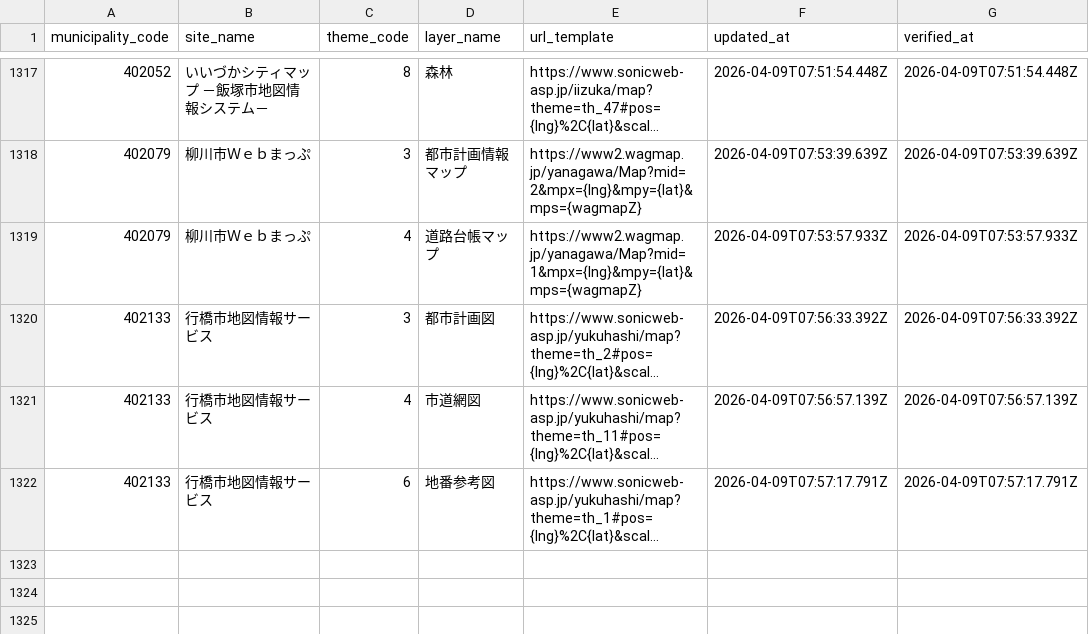
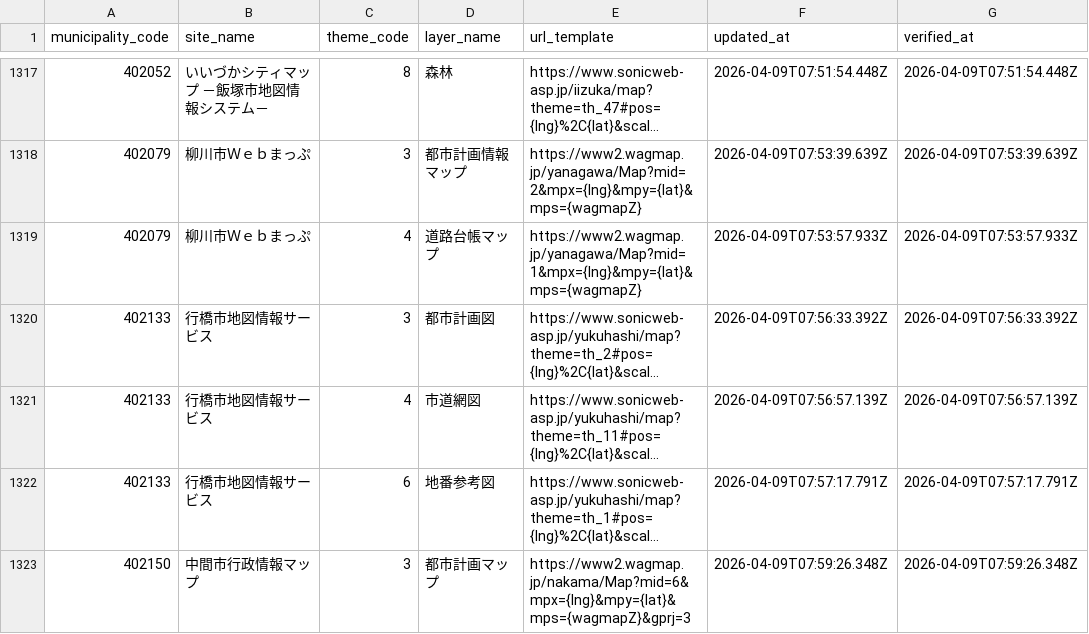
Before and after one commit to qchizu/qchizu_link_csv, a CSV file: data/qchizu_link.csv, drawn as a sheet; only a part is shown, gaps mark what is left out; long unchanged cells end in …; the diff names each change by its address in the sheet, - before the commit and + after, or states it on an @@ line.

Commit message:
Update CSV data 2026-04-09T07:59:30.379Z

```diff
--- a/data/qchizu_link.csv
+++ b/data/qchizu_link.csv
+row 1323: 402150 | 中間市行政情報マップ | 3 | 都市計画マップ | https://www2.wagmap.jp/nakama/Map?mid=6&mpx={lng}&mpy={lat}&mps={wagmapZ}&gprj=3 | 2026-04-09T07:59:26.348Z | 2026-04-09T07:59:26.348Z
```
